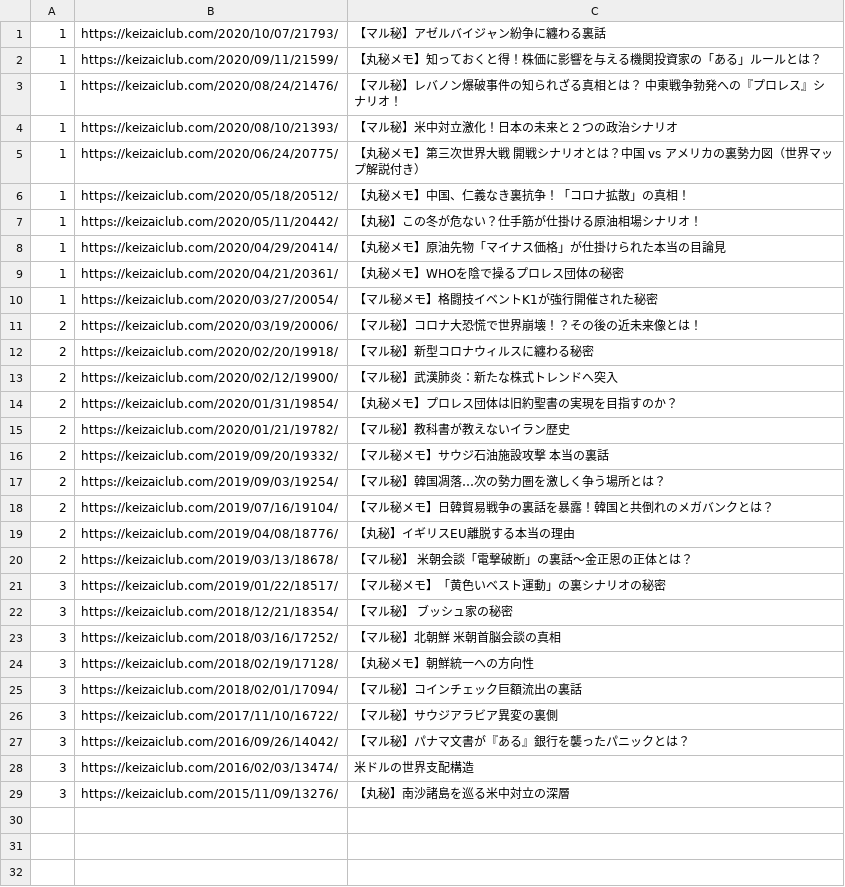
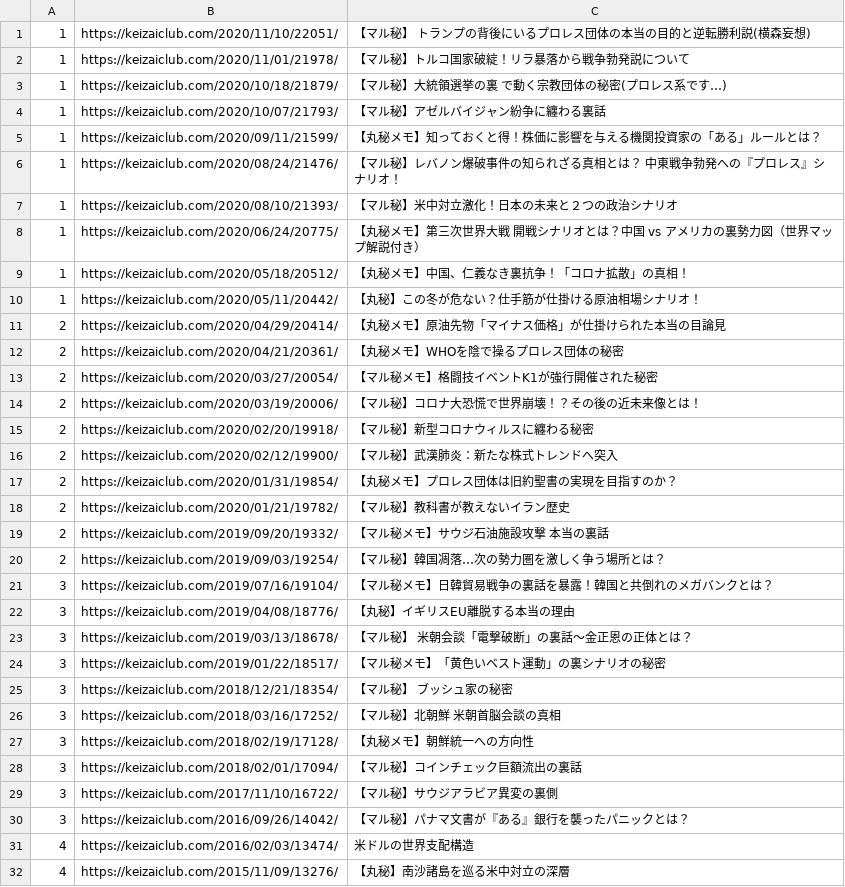
Before and after one commit to tndd/keizai-club, a TSV file: loaded_urls/hedge-fund-secret-memo.tsv, drawn as a sheet.

```diff
--- a/loaded_urls/hedge-fund-secret-memo.tsv
+++ b/loaded_urls/hedge-fund-secret-memo.tsv
@@ -1 +1,4 @@
+1	https://keizaiclub.com/2020/11/10/22051/	【マル秘】 トランプの背後にいるプロレス団体の本当の目的と逆転勝利説(横森妄想)
+1	https://keizaiclub.com/2020/11/01/21978/	【マル秘】トルコ国家破綻！リラ暴落から戦争勃発説について
+1	https://keizaiclub.com/2020/10/18/21879/	【マル秘】大統領選挙の裏  で動く宗教団体の秘密(プロレス系です…)
 1	https://keizaiclub.com/2020/10/07/21793/	【マル秘】アゼルバイジャン紛争に纏わる裏話
@@ -7,5 +10,5 @@
 1	https://keizaiclub.com/2020/05/11/20442/	【丸秘】この冬が危ない？仕手筋が仕掛ける原油相場シナリオ！
-1	https://keizaiclub.com/2020/04/29/20414/	【丸秘メモ】原油先物「マイナス価格」が仕掛けられた本当の目論見
-1	https://keizaiclub.com/2020/04/21/20361/	【丸秘メモ】WHOを陰で操るプロレス団体の秘密
-1	https://keizaiclub.com/2020/03/27/20054/	【マル秘メモ】格闘技イベントK1が強行開催された秘密
+2	https://keizaiclub.com/2020/04/29/20414/	【丸秘メモ】原油先物「マイナス価格」が仕掛けられた本当の目論見
+2	https://keizaiclub.com/2020/04/21/20361/	【丸秘メモ】WHOを陰で操るプロレス団体の秘密
+2	https://keizaiclub.com/2020/03/27/20054/	【マル秘メモ】格闘技イベントK1が強行開催された秘密
 2	https://keizaiclub.com/2020/03/19/20006/	【マル秘】コロナ大恐慌で世界崩壊！？その後の近未来像とは！
@@ -17,5 +20,5 @@
 2	https://keizaiclub.com/2019/09/03/19254/	【マル秘】韓国凋落…次の勢力圏を激しく争う場所とは？
-2	https://keizaiclub.com/2019/07/16/19104/	【マル秘メモ】日韓貿易戦争の裏話を暴露！韓国と共倒れのメガバンクとは？
-2	https://keizaiclub.com/2019/04/08/18776/	【丸秘】イギリスEU離脱する本当の理由
-2	https://keizaiclub.com/2019/03/13/18678/	【マル秘】 米朝会談「電撃破断」の裏話〜金正恩の正体とは？
+3	https://keizaiclub.com/2019/07/16/19104/	【マル秘メモ】日韓貿易戦争の裏話を暴露！韓国と共倒れのメガバンクとは？
+3	https://keizaiclub.com/2019/04/08/18776/	【丸秘】イギリスEU離脱する本当の理由
+3	https://keizaiclub.com/2019/03/13/18678/	【マル秘】 米朝会談「電撃破断」の裏話〜金正恩の正体とは？
 3	https://keizaiclub.com/2019/01/22/18517/	【マル秘メモ】「黄色いベスト運動」の裏シナリオの秘密
@@ -27,3 +30,3 @@
 3	https://keizaiclub.com/2016/09/26/14042/	【マル秘】パナマ文書が『ある』銀行を襲ったパニックとは？
-3	https://keizaiclub.com/2016/02/03/13474/	米ドルの世界支配構造
-3	https://keizaiclub.com/2015/11/09/13276/	【丸秘】南沙諸島を巡る米中対立の深層
+4	https://keizaiclub.com/2016/02/03/13474/	米ドルの世界支配構造
+4	https://keizaiclub.com/2015/11/09/13276/	【丸秘】南沙諸島を巡る米中対立の深層
```
Also changed, not shown: loaded_urls/live-qa.tsv, loaded_urls/mind-set.tsv, 2 other files.
